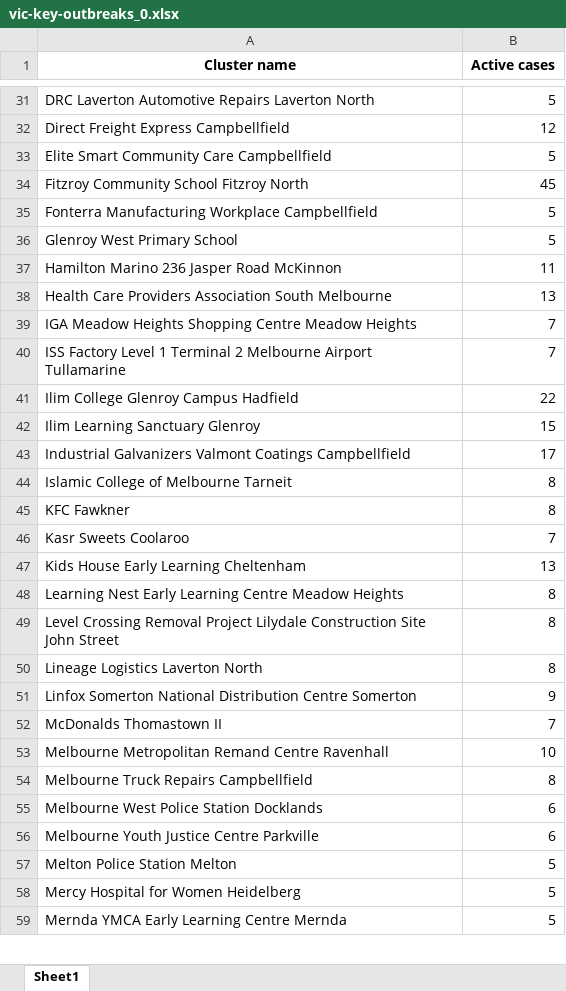
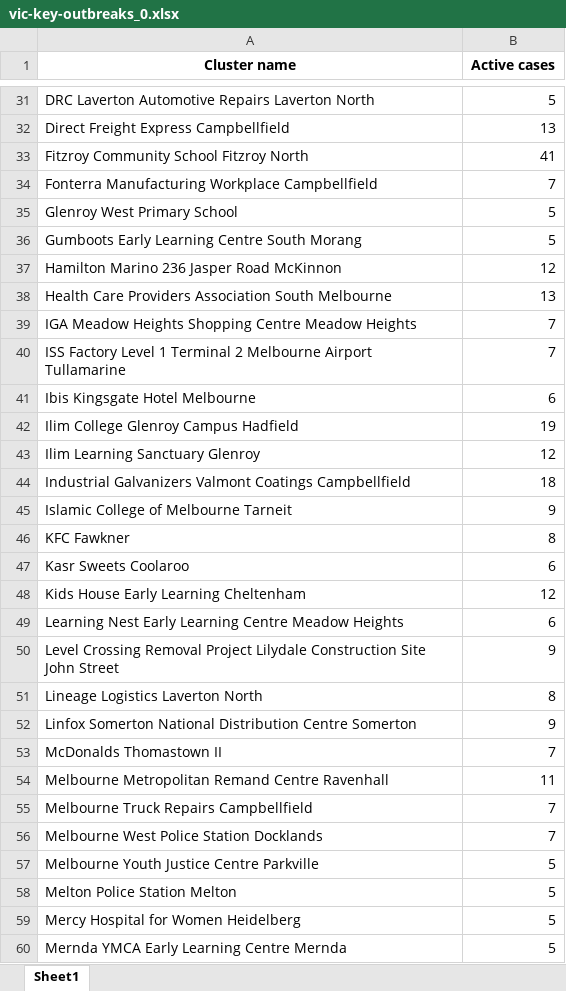
Before and after one commit to Mike-Honey/covid-19-outbreak-paths, an Excel workbook: vic-key-outbreaks_0.xlsx, sheet Sheet1, drawn as a sheet; only a part is shown, gaps mark what is left out; values as stored, in another font and other column widths than the file's, no borders; removed rows and columns are numbered as before the commit, all else as after; the diff covers the shown part only; the diff names each change by its address in the sheet, - before the commit and + after, or states it on an @@ line.

```diff
--- a/vic-key-outbreaks_0.xlsx (sheet Sheet1)
+++ b/vic-key-outbreaks_0.xlsx (sheet Sheet1)
-B32 (Active cases): 12
+B32 (Active cases): 13
-row 33: Elite Smart Community Care Campbellfield | 5
-B33 (Active cases): 45
+B33 (Active cases): 41
-B34 (Active cases): 5
+B34 (Active cases): 7
+row 36: Gumboots Early Learning Centre South Morang | 5
-B37 (Active cases): 11
+B37 (Active cases): 12
+row 41: Ibis Kingsgate Hotel Melbourne | 6
-B42 (Active cases): 22
+B42 (Active cases): 19
-B43 (Active cases): 15
+B43 (Active cases): 12
-B44 (Active cases): 17
+B44 (Active cases): 18
-B45 (Active cases): 8
+B45 (Active cases): 9
-B47 (Active cases): 7
+B47 (Active cases): 6
-B48 (Active cases): 13
+B48 (Active cases): 12
-B49 (Active cases): 8
+B49 (Active cases): 6
-B50 (Active cases): 8
+B50 (Active cases): 9
-B54 (Active cases): 10
+B54 (Active cases): 11
-B55 (Active cases): 8
+B55 (Active cases): 7
-B56 (Active cases): 6
+B56 (Active cases): 7
-B57 (Active cases): 6
+B57 (Active cases): 5
```
Also changed, not shown: 2 added rows, 5 removed rows and 30 edited cells elsewhere in this sheet, vic-key-outbreaks_0_diff.xlsx, vic-key-outbreaks_archive.xlsx.
